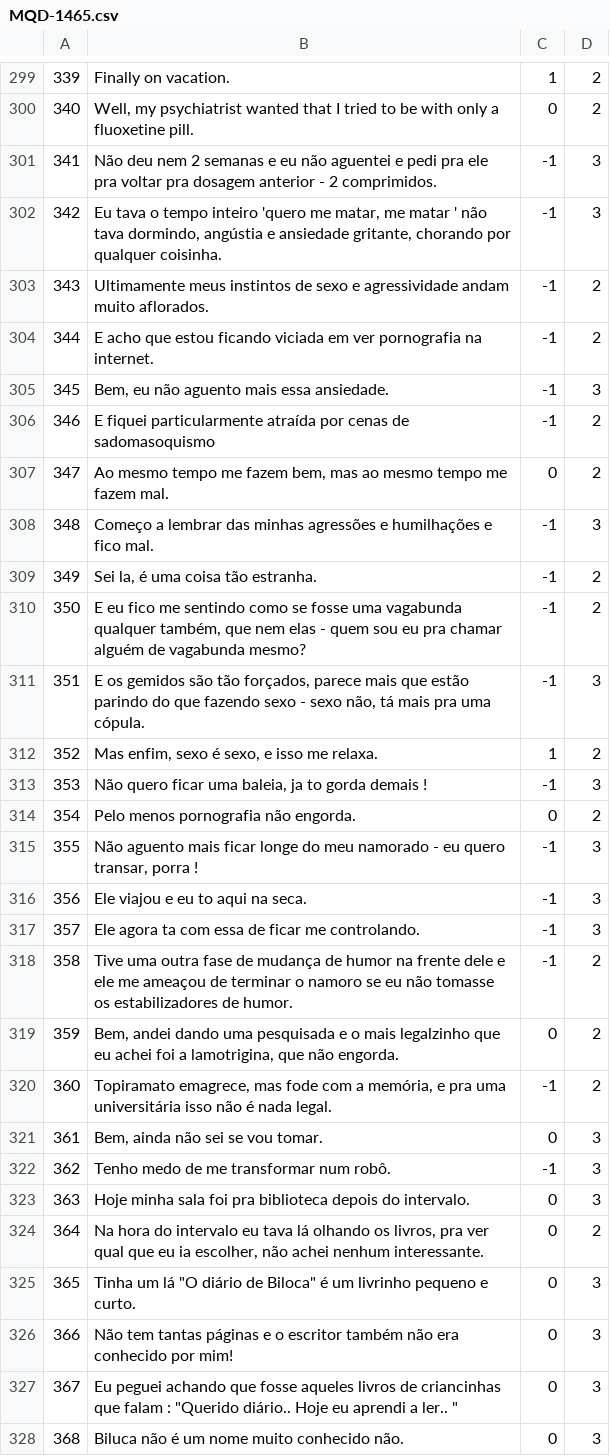
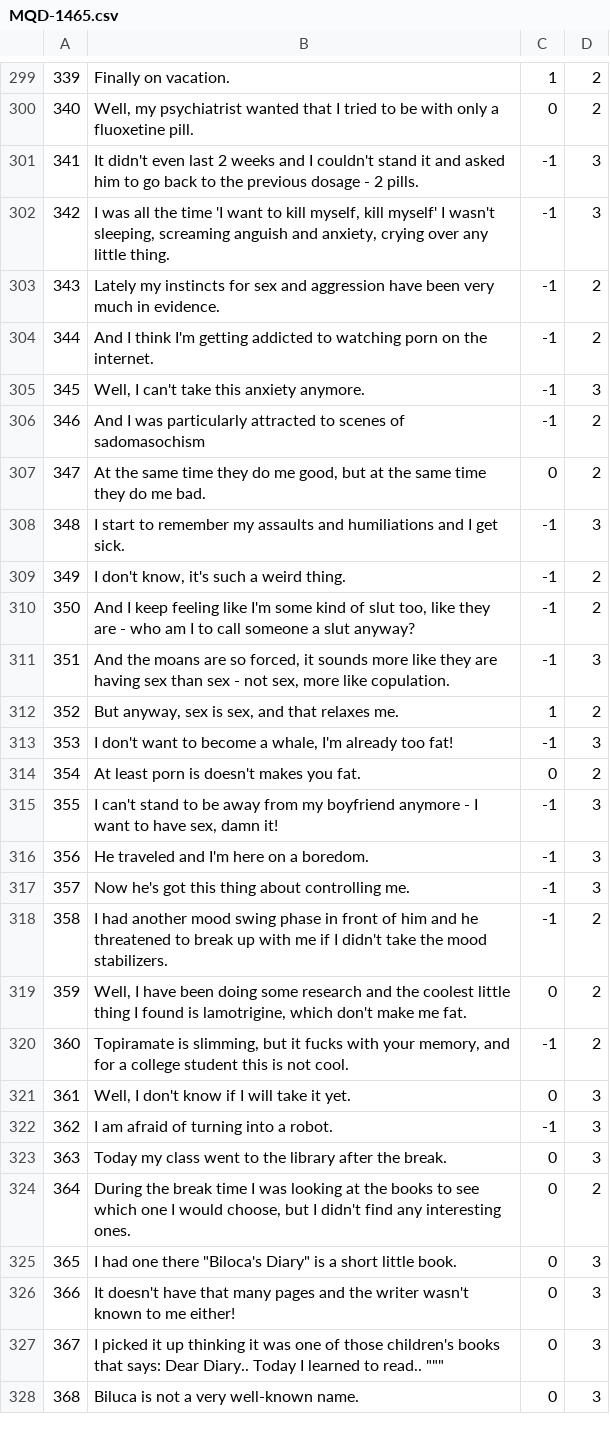
Before and after one commit to AlexanderIan53/AlexanderIan53-HoraComplementar-Traducao, a CSV file: MQD-1465.csv, drawn as a sheet; only a part is shown, gaps mark what is left out; the diff covers the shown part only.

Commit message:
Update MQD-1465.csv

```diff
--- a/MQD-1465.csv
+++ b/MQD-1465.csv
@@ -300,29 +300,29 @@
 "340","Well, my psychiatrist wanted that I tried to be with only a fluoxetine pill.","0","2"
-"341","Não deu nem 2 semanas e eu não aguentei e pedi pra ele pra voltar pra dosagem anterior - 2 comprimidos.","-1","3"
-"342","Eu tava o tempo inteiro 'quero me matar, me matar ' não tava dormindo, angústia e ansiedade gritante, chorando por qualquer coisinha.","-1","3"
-"343","Ultimamente meus instintos de sexo e agressividade andam muito aflorados.","-1","2"
-"344"," E acho que estou ficando viciada em ver pornografia na internet.","-1","2"
-"345","Bem, eu não aguento mais essa ansiedade.","-1","3"
-"346","E fiquei particularmente atraída por cenas de sadomasoquismo","-1","2"
-"347","Ao mesmo tempo me fazem bem, mas ao mesmo tempo me fazem mal.","0","2"
-"348","Começo a lembrar das minhas agressões e humilhações e fico mal.","-1","3"
-"349","Sei la, é uma coisa tão estranha.","-1","2"
-"350","E eu fico me sentindo como se fosse uma vagabunda qualquer também, que nem elas - quem sou eu pra chamar alguém de vagabunda mesmo?","-1","2"
-"351"," E os gemidos são tão forçados, parece mais que estão parindo do que fazendo sexo - sexo não, tá mais pra uma cópula.","-1","3"
-"352","Mas enfim, sexo é sexo, e isso me relaxa.","1","2"
-"353","Não quero ficar uma baleia, ja to gorda demais !","-1","3"
-"354","Pelo menos pornografia não engorda.","0","2"
-"355","Não aguento mais ficar longe do meu namorado - eu quero transar, porra ! ","-1","3"
-"356"," Ele viajou e eu to aqui na seca.","-1","3"
-"357"," Ele agora ta com essa de ficar me controlando.","-1","3"
-"358","Tive uma outra fase de mudança de humor na frente dele e ele me ameaçou de terminar o namoro se eu não tomasse os estabilizadores de humor.","-1","2"
-"359","Bem, andei dando uma pesquisada e o mais legalzinho que eu achei foi a lamotrigina, que não engorda.","0","2"
-"360","Topiramato emagrece, mas fode com a memória, e pra uma universitária isso não é nada legal.","-1","2"
-"361","Bem, ainda não sei se vou tomar.","0","3"
-"362","Tenho medo de me transformar num robô.","-1","3"
-"363","Hoje minha sala foi pra biblioteca depois do intervalo.","0","3"
-"364","Na hora do intervalo eu tava lá olhando os livros, pra ver qual que eu ia escolher, não achei nenhum interessante.","0","2"
-"365","Tinha um lá ""O diário de Biloca"" é um livrinho pequeno e curto.","0","3"
-"366","Não tem tantas páginas e o escritor também não era conhecido por mim!","0","3"
-"367"," Eu peguei achando que fosse aqueles livros de criancinhas que falam : ""Querido diário.. Hoje eu aprendi a ler.. ""","0","3"
-"368","Biluca não é um nome muito conhecido não.","0","3"
+"341","It didn't even last 2 weeks and I couldn't stand it and asked him to go back to the previous dosage - 2 pills.","-1","3"
+"342","I was all the time 'I want to kill myself, kill myself' I wasn't sleeping, screaming anguish and anxiety, crying over any little thing.","-1","3"
+"343","Lately my instincts for sex and aggression have been very much in evidence.","-1","2"
+"344"," And I think I'm getting addicted to watching porn on the internet.","-1","2"
+"345","Well, I can't take this anxiety anymore.","-1","3"
+"346","And I was particularly attracted to scenes of sadomasochism","-1","2"
+"347","At the same time they do me good, but at the same time they do me bad.","0","2"
+"348","I start to remember my assaults and humiliations and I get sick.","-1","3"
+"349","I don't know, it's such a weird thing.","-1","2"
+"350","And I keep feeling like I'm some kind of slut too, like they are - who am I to call someone a slut anyway?","-1","2"
+"351","And the moans are so forced, it sounds more like they are having sex than sex - not sex, more like copulation.","-1","3"
+"352","But anyway, sex is sex, and that relaxes me.","1","2"
+"353","I don't want to become a whale, I'm already too fat!","-1","3"
+"354","At least porn is doesn't makes you fat.","0","2"
+"355","I can't stand to be away from my boyfriend anymore - I want to have sex, damn it!","-1","3"
+"356"," He traveled and I'm here on a boredom.","-1","3"
+"357","Now he's got this thing about controlling me.","-1","3"
+"358","I had another mood swing phase in front of him and he threatened to break up with me if I didn't take the mood stabilizers.","-1","2"
+"359","Well, I have been doing some research and the coolest little thing I found is lamotrigine, which don't make me fat.","0","2"
+"360","Topiramate is slimming, but it fucks with your memory, and for a college student this is not cool.","-1","2"
+"361","Well, I don't know if I will take it yet.","0","3"
+"362","I am afraid of turning into a robot.","-1","3"
+"363","Today my class went to the library after the break.","0","3"
+"364","During the break time I was looking at the books to see which one I would choose, but I didn't find any interesting ones.","0","2"
+"365","I had one there ""Biloca's Diary"" is a short little book.","0","3"
+"366","It doesn't have that many pages and the writer wasn't known to me either!","0","3"
+"367","I picked it up thinking it was one of those children's books that says: "Dear Diary.. Today I learned to read.. ""","0","3"
+"368","Biluca is not a very well-known name.","0","3"
```
Also changed, not shown: 37 edited cells elsewhere in this file.
